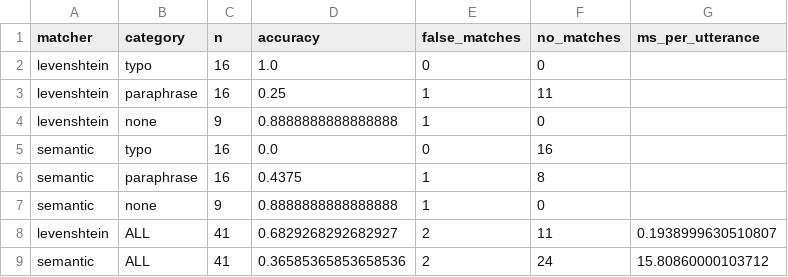
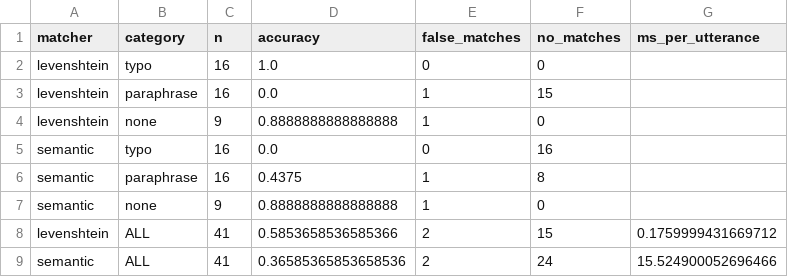
Before and after one commit to junaaper/MAIR-Part-1, a CSV file: results/matcher_comparison.csv, drawn as a sheet.

```diff
--- a/results/matcher_comparison.csv
+++ b/results/matcher_comparison.csv
@@ -2,3 +2,3 @@ matcher,category,n,accuracy,false_matches,no_matches,ms_per_utterance
 levenshtein,typo,16,1.0,0,0,
-levenshtein,paraphrase,16,0.25,1,11,
+levenshtein,paraphrase,16,0.0,1,15,
 levenshtein,none,9,0.8888888888888888,1,0,
@@ -7,3 +7,3 @@ semantic,paraphrase,16,0.4375,1,8,
 semantic,none,9,0.8888888888888888,1,0,
-levenshtein,ALL,41,0.6829268292682927,2,11,0.1938999630510807
-semantic,ALL,41,0.36585365853658536,2,24,15.80860000103712
+levenshtein,ALL,41,0.5853658536585366,2,15,0.1759999431669712
+semantic,ALL,41,0.36585365853658536,2,24,15.524900052696466
```
Also changed, not shown: results/matcher_predictions.csv, 40 other files.
